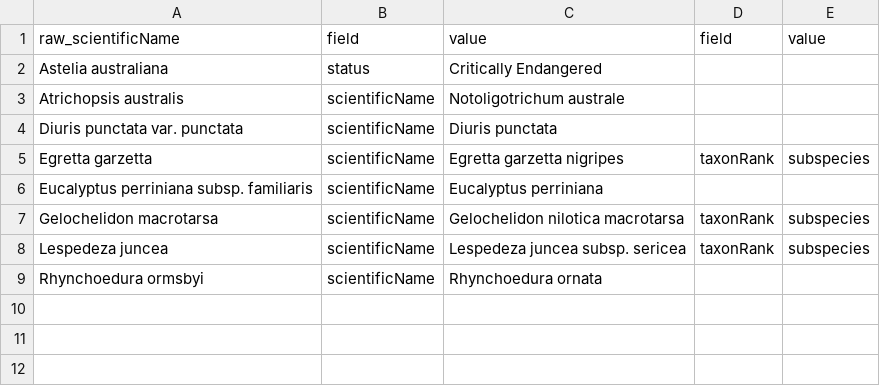
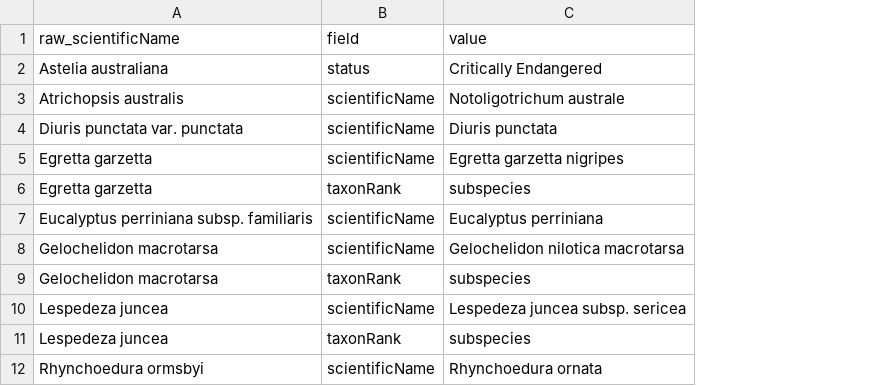
Before and after one commit to AtlasOfLivingAustralia/authoritative-lists, a CSV file: automated-processes/updateConservationSensitive/Changes/VIC-Conservation-Changes.csv, drawn as a sheet; removed rows and columns are numbered as before the commit, all else as after; the diff names each change by its address in the sheet, - before the commit and + after, or states it on an @@ line.

```diff
--- a/automated-processes/updateConservationSensitive/Changes/VIC-Conservation-Changes.csv
+++ b/automated-processes/updateConservationSensitive/Changes/VIC-Conservation-Changes.csv
-column D (field), rows 5-8: taxonRank |  | taxonRank | taxonRank
-column E (value), rows 5-8: subspecies |  | subspecies | subspecies
+row 6: Egretta garzetta | taxonRank | subspecies
+row 9: Gelochelidon macrotarsa | taxonRank | subspecies
+row 11: Lespedeza juncea | taxonRank | subspecies
```
Also changed, not shown: automated-processes/updateConservationSensitive/Changes/QLD-Sensitive-Changes.csv, 6 other files.
